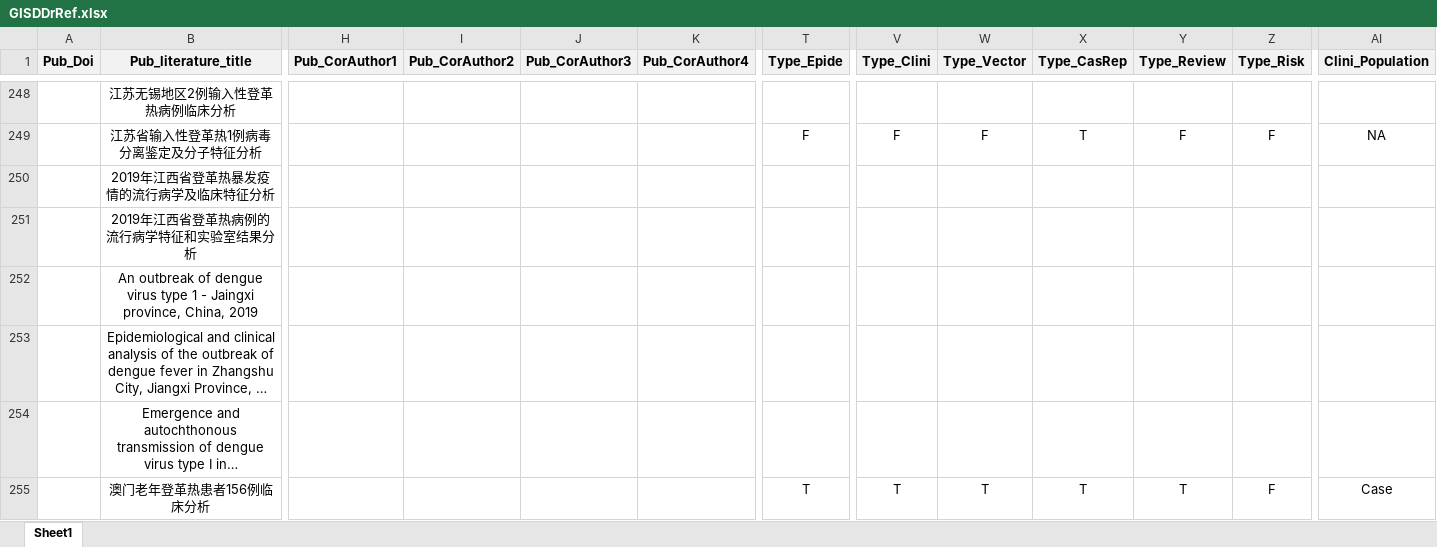
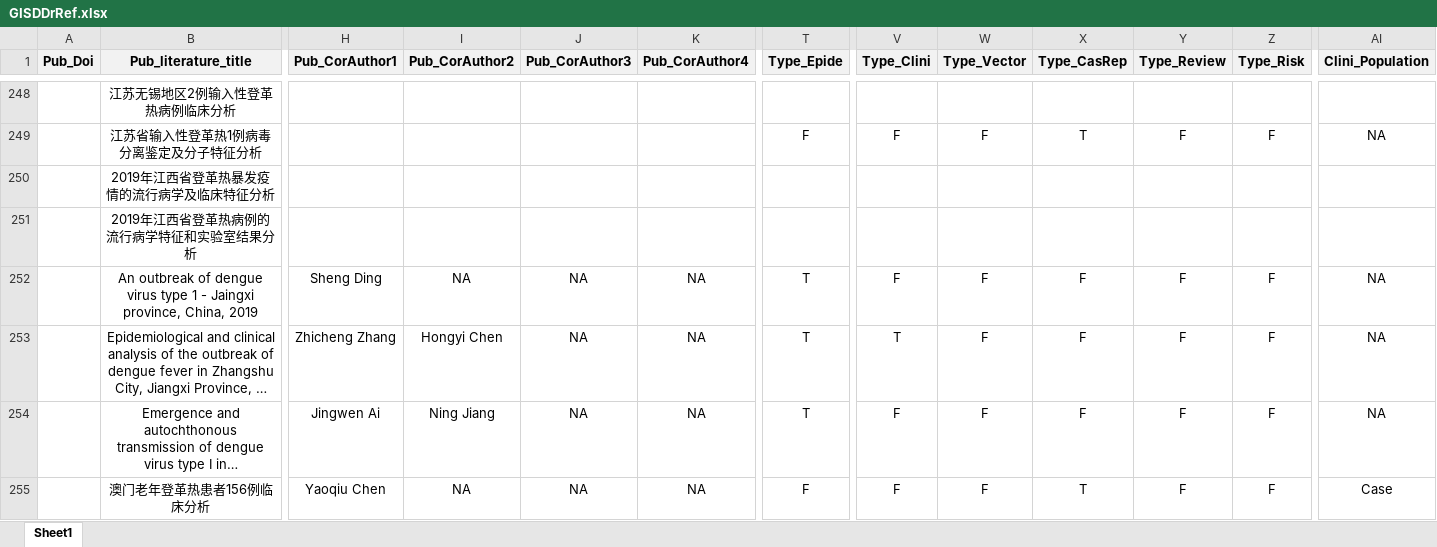
Before and after one commit to GuoXiang9399/GISDDrRef, an Excel workbook: Data/GISDDrRef.xlsx, sheet Sheet1, drawn as a sheet; only a part is shown, gaps mark what is left out; long unchanged cells end in …; values as stored, in another font and other column widths than the file's, no borders; the diff covers the shown part only; the diff names each change by its address in the sheet, - before the commit and + after, or states it on an @@ line.

```diff
--- a/Data/GISDDrRef.xlsx (sheet Sheet1)
+++ b/Data/GISDDrRef.xlsx (sheet Sheet1)
-H252 (Pub_CorAuthor1): (empty)
+H252 (Pub_CorAuthor1): Sheng Ding
-I252 (Pub_CorAuthor2): (empty)
+I252 (Pub_CorAuthor2): NA
-J252:J255 (Pub_CorAuthor3): (empty)
+J252:J255 (Pub_CorAuthor3): NA
-K252:K255 (Pub_CorAuthor4): (empty)
+K252:K255 (Pub_CorAuthor4): NA
-T252:T254 (Type_Epide): (empty)
+T252:T254 (Type_Epide): T
-V252 (Type_Clini): (empty)
+V252 (Type_Clini): F
-W252:W254 (Type_Vector): (empty)
+W252:W254 (Type_Vector): F
-X252:X254 (Type_CasRep): (empty)
+X252:X254 (Type_CasRep): F
-Y252:Y254 (Type_Review): (empty)
+Y252:Y254 (Type_Review): F
-Z252:Z254 (Type_Risk): (empty)
+Z252:Z254 (Type_Risk): F
-AI252:AI254 (Clini_Population): (empty)
+AI252:AI254 (Clini_Population): NA
-H253 (Pub_CorAuthor1): (empty)
+H253 (Pub_CorAuthor1): Zhicheng Zhang
-I253 (Pub_CorAuthor2): (empty)
+I253 (Pub_CorAuthor2): Hongyi Chen
-V253 (Type_Clini): (empty)
+V253 (Type_Clini): T
-H254 (Pub_CorAuthor1): (empty)
+H254 (Pub_CorAuthor1): Jingwen Ai
-I254 (Pub_CorAuthor2): (empty)
+I254 (Pub_CorAuthor2): Ning Jiang
-V254 (Type_Clini): (empty)
+V254 (Type_Clini): F
-H255 (Pub_CorAuthor1): (empty)
+H255 (Pub_CorAuthor1): Yaoqiu Chen
-I255 (Pub_CorAuthor2): (empty)
+I255 (Pub_CorAuthor2): NA
-T255 (Type_Epide): T
+T255 (Type_Epide): F
-V255 (Type_Clini): T
+V255 (Type_Clini): F
-W255 (Type_Vector): T
+W255 (Type_Vector): F
-Y255 (Type_Review): T
+Y255 (Type_Review): F
```
Also changed, not shown: 10 added rows, 10 removed rows, 30 moved rows and 342 edited cells elsewhere in this sheet.
